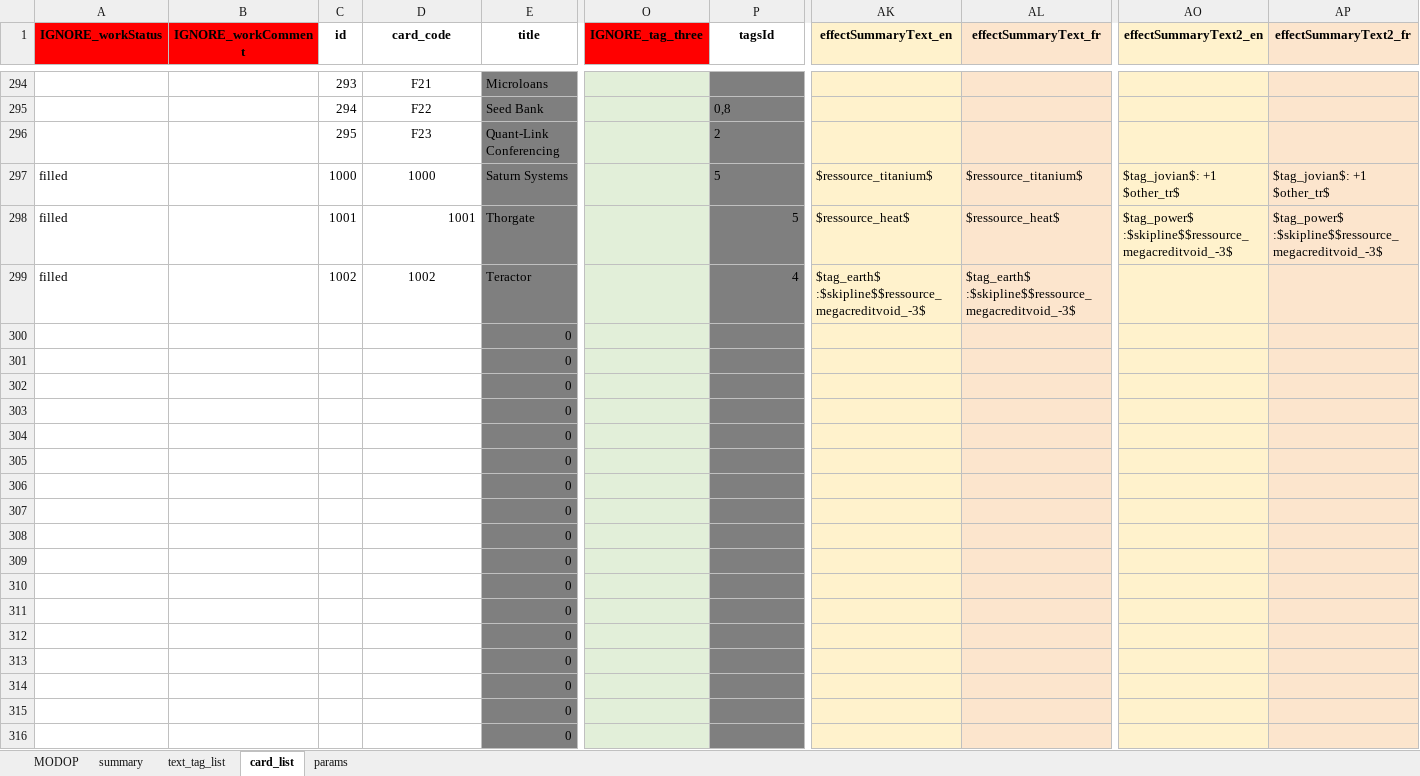
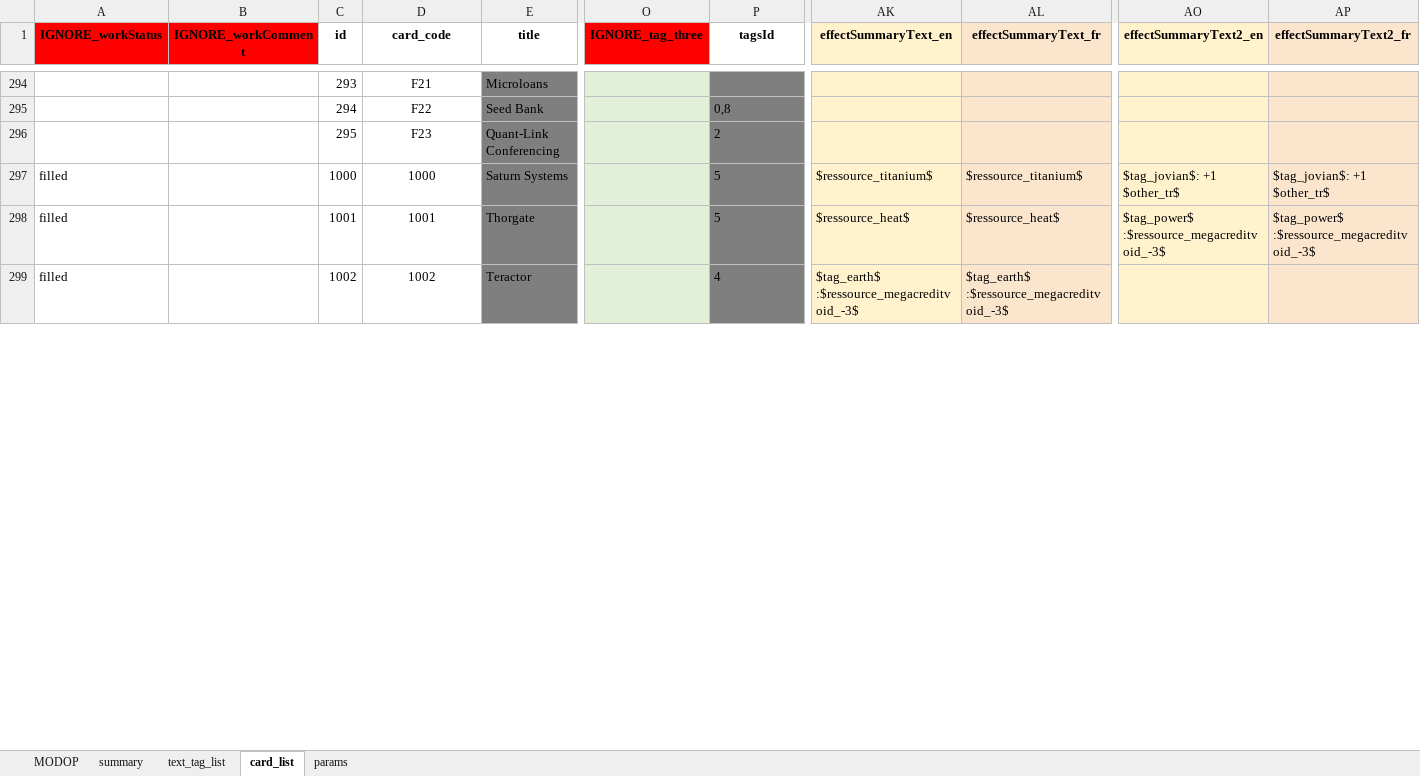
Before and after one commit to Mylaana/AresExpedition, an Excel workbook: ressources/game_data_input.xlsx, sheet card_list, drawn as a sheet; only a part is shown, gaps mark what is left out; values as stored, in another font and other column widths than the file's, no borders; charts and pictures not drawn; removed rows and columns are numbered as before the commit, all else as after; rows hold the shown columns only; the diff covers the shown part only; the diff names each change by its address in the sheet, - before the commit and + after, or states it on an @@ line.

Commit message:
update readme, add cards data

```diff
--- a/ressources/game_data_input.xlsx (sheet card_list)
+++ b/ressources/game_data_input.xlsx (sheet card_list)
-D298 alignment: right
+D298 alignment: center
-P298:P299 alignment: right
+P298:P299 alignment: left
-AO298 (effectSummaryText2_en): $tag_power$ :$skipline$$ressource_megacreditvoid_-3$
+AO298 (effectSummaryText2_en): $tag_power$ :$ressource_megacreditvoid_-3$
-AP298 (effectSummaryText2_fr): $tag_power$ :$skipline$$ressource_megacreditvoid_-3$
+AP298 (effectSummaryText2_fr): $tag_power$ :$ressource_megacreditvoid_-3$
-AK299 (effectSummaryText_en): $tag_earth$ :$skipline$$ressource_megacreditvoid_-3$
+AK299 (effectSummaryText_en): $tag_earth$ :$ressource_megacreditvoid_-3$
-AL299 (effectSummaryText_fr): $tag_earth$ :$skipline$$ressource_megacreditvoid_-3$
+AL299 (effectSummaryText_fr): $tag_earth$ :$ressource_megacreditvoid_-3$
-row 300:  |  |  |  | 0
-row 301:  |  |  |  | 0
-row 302:  |  |  |  | 0
-row 303:  |  |  |  | 0
-row 304:  |  |  |  | 0
-row 305:  |  |  |  | 0
-row 306:  |  |  |  | 0
-row 307:  |  |  |  | 0
-row 308:  |  |  |  | 0
-row 309:  |  |  |  | 0
-row 310:  |  |  |  | 0
-row 311:  |  |  |  | 0
-row 312:  |  |  |  | 0
-row 313:  |  |  |  | 0
-row 314:  |  |  |  | 0
-row 315:  |  |  |  | 0
-row 316:  |  |  |  | 0
```
Also changed, not shown: 1 added row, 684 removed rows and 7 edited cells elsewhere in this sheet, sheet summary, formulas that keep their value, charts or pictures, 4 other files.
